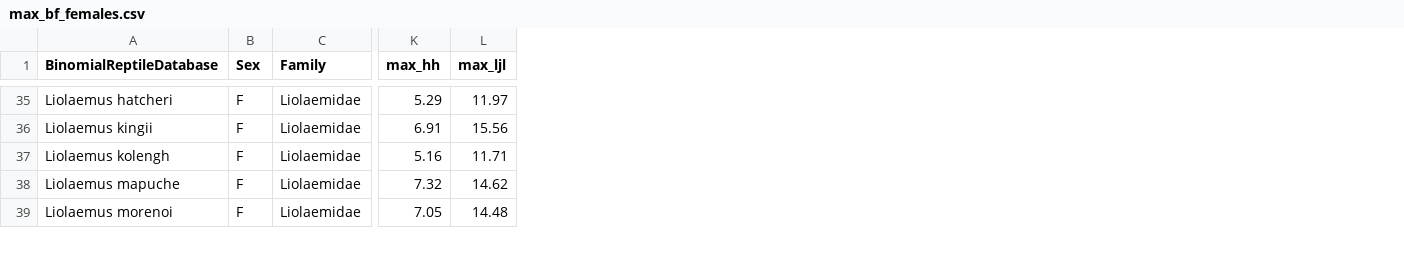
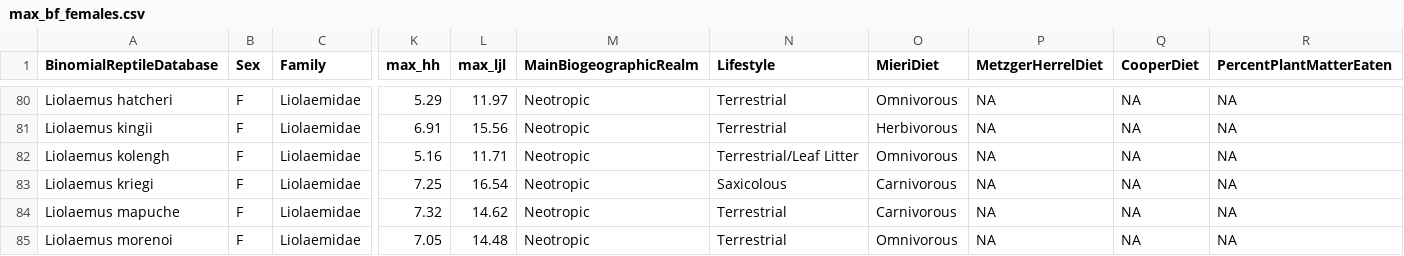
Before and after one commit to justin-isip/Biteforce-lepidosaurs, a CSV file: data/max_bf_females.csv, drawn as a sheet; only a part is shown, gaps mark what is left out; the diff covers the shown part only; the diff names each change by its address in the sheet, - before the commit and + after, or states it on an @@ line.

Commit message:
Joined ecological data to tidied data for all 9 data arrangements and resaved them to csv

```diff
--- a/data/max_bf_females.csv
+++ b/data/max_bf_females.csv
+column M (MainBiogeographicRealm), rows 80-82: all Neotropic; rows 84-85: Neotropic | Neotropic
+column N (Lifestyle), rows 80-82: Terrestrial | Terrestrial | Terrestrial/Leaf Litter; rows 84-85: Terrestrial | Terrestrial
+column O (MieriDiet), rows 80-82: Omnivorous | Herbivorous | Omnivorous; rows 84-85: Carnivorous | Omnivorous
+column P (MetzgerHerrelDiet), rows 80-82: all NA; rows 84-85: NA | NA
+column Q (CooperDiet), rows 80-82: all NA; rows 84-85: NA | NA
+column R (PercentPlantMatterEaten), rows 80-82: all NA; rows 84-85: NA | NA
@@ row 30 moved to row 83: Liolaemus kriegi @@
```
Also changed, not shown: 77 moved rows elsewhere in this file, data/avg_bf_plus_sd_females.csv, data/avg_bf_plus_sd_males.csv, 6 other files.
